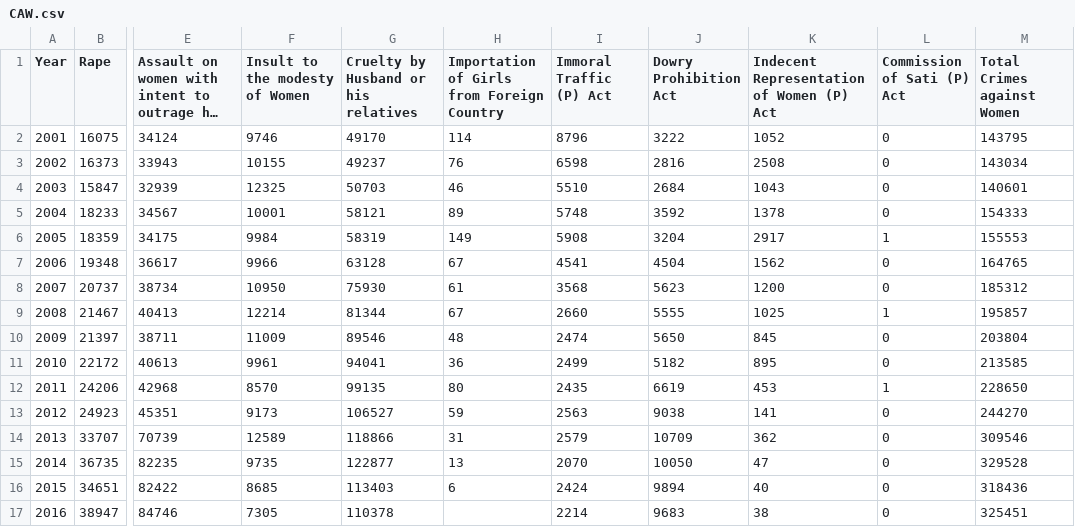
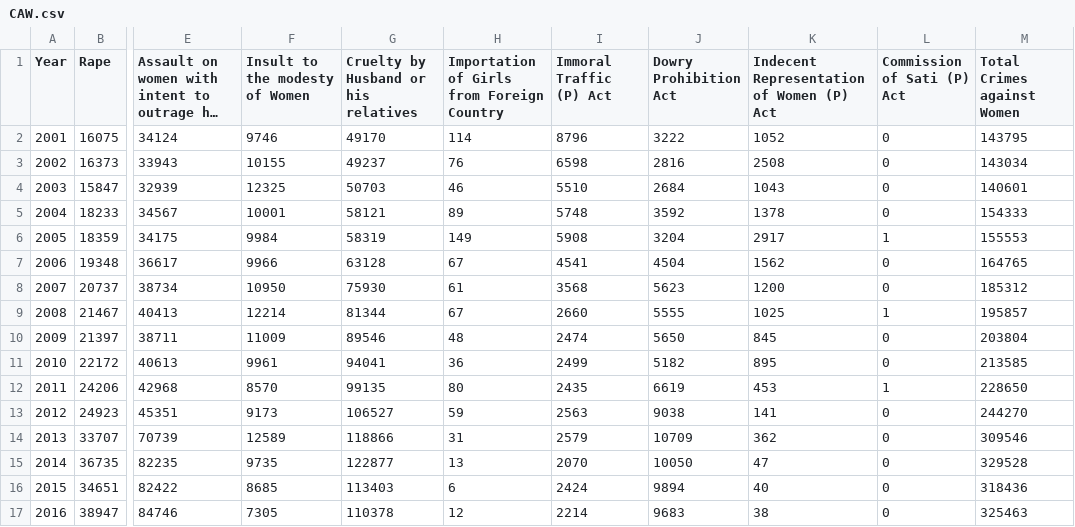
Before and after one commit to ShivamBhirud/Indian-Crime-Prediction-and-Visualization-Online-Platform, a CSV file: static/CAW.csv, drawn as a sheet; only a part is shown, gaps mark what is left out; long unchanged cells end in …; the diff names each change by its address in the sheet, - before the commit and + after, or states it on an @@ line.

Commit message:
WomenCrime Model Completed

```diff
--- a/static/CAW.csv
+++ b/static/CAW.csv
-H17: (empty)
+H17: 12
-M17 (Total Crimes against Women): 325451
+M17 (Total Crimes against Women): 325463
```
Also changed, not shown: 9 other files.
